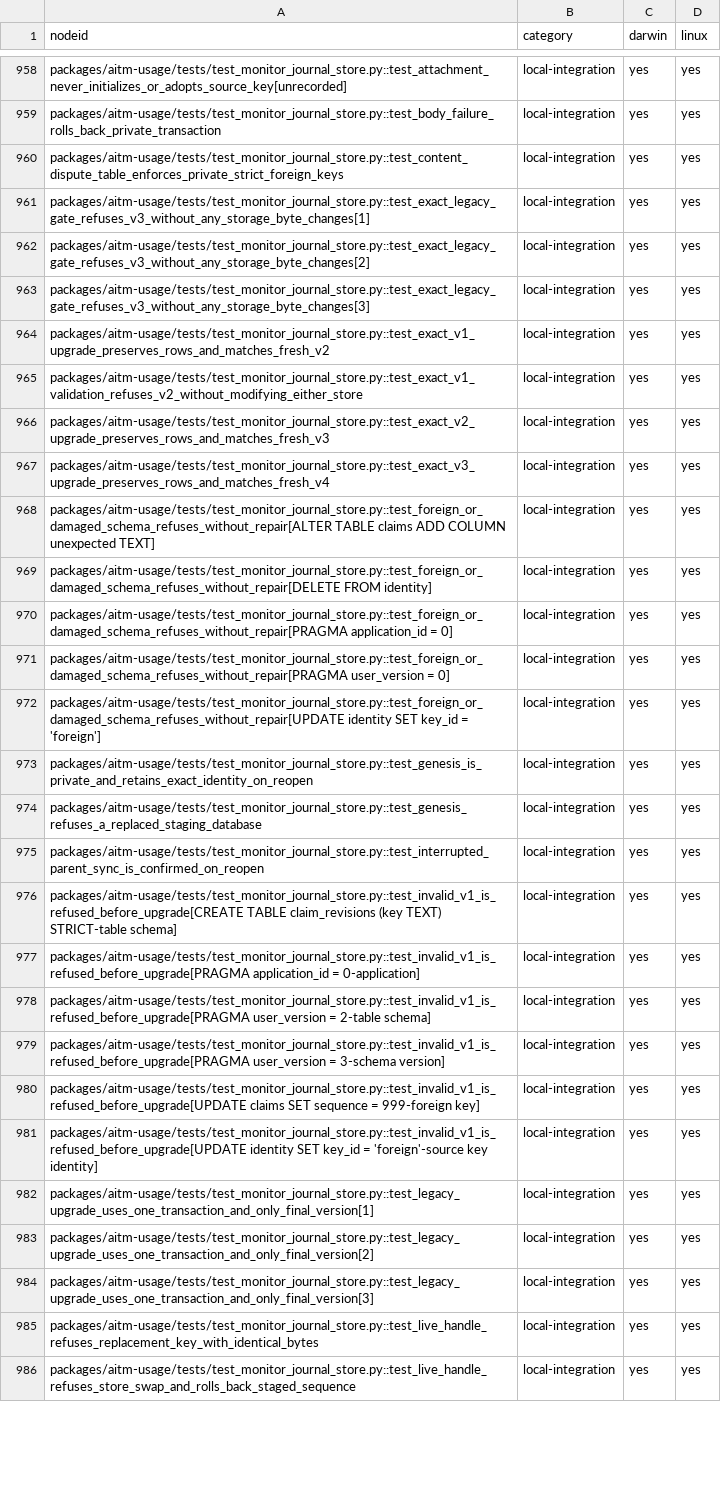
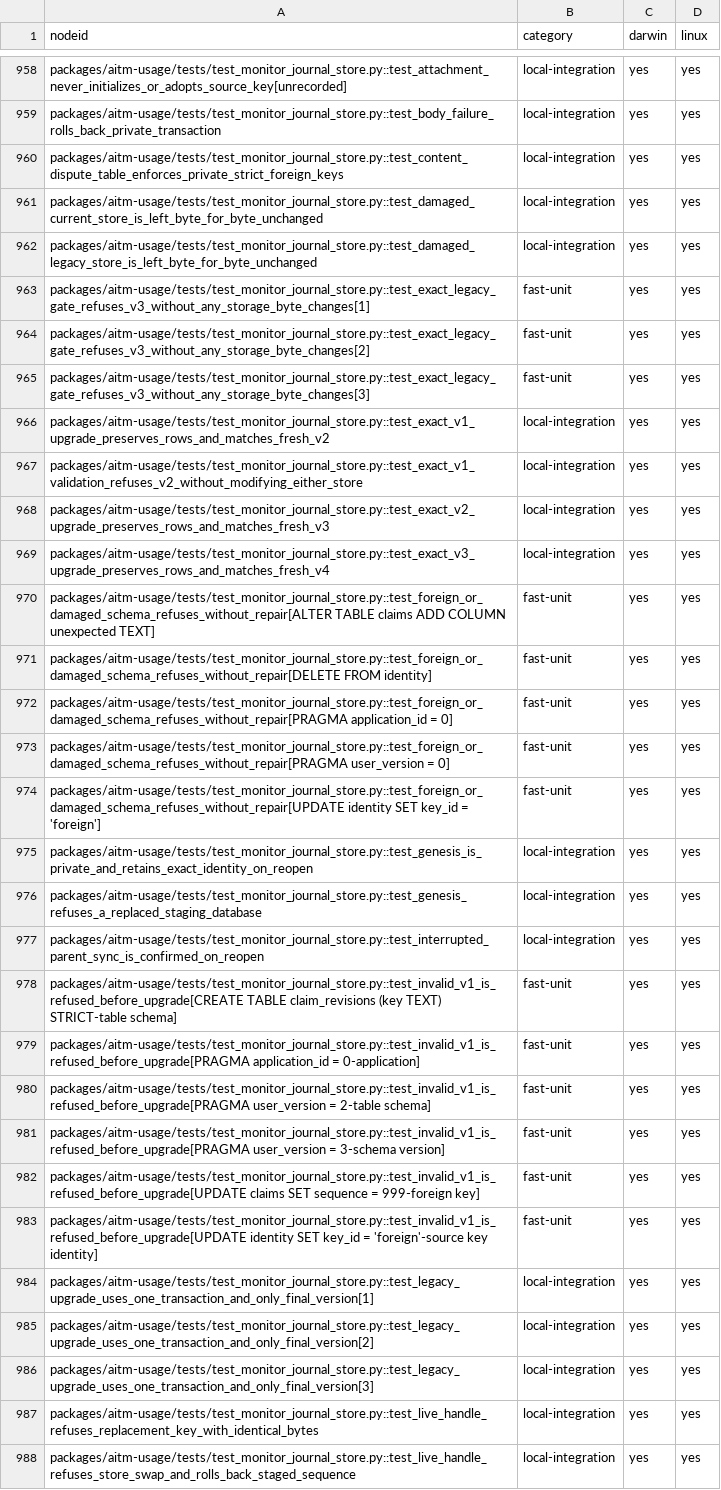
Before and after one commit to kburson/aitm, a TSV file: tools/ci/category_sweep_catalog.tsv, drawn as a sheet; only a part is shown, gaps mark what is left out; addresses are those after the commit; the diff covers the shown part only; the diff names each change by its address in the sheet, - before the commit and + after, or states it on an @@ line.

Commit message:
Isolate journal schema and identity policy for #422

```diff
--- a/tools/ci/category_sweep_catalog.tsv
+++ b/tools/ci/category_sweep_catalog.tsv
+row 961: packages/aitm-usage/tests/test_monitor_journal_store.py::test_damaged_current_store_is_left_byte_for_byte_unchanged | local-integration | yes | yes
+row 962: packages/aitm-usage/tests/test_monitor_journal_store.py::test_damaged_legacy_store_is_left_byte_for_byte_unchanged | local-integration | yes | yes
-B963:B965 (category): local-integration
+B963:B965 (category): fast-unit
-B970:B974 (category): local-integration
+B970:B974 (category): fast-unit
-B978:B983 (category): local-integration
+B978:B983 (category): fast-unit
```
Also changed, not shown: 8 edited cells elsewhere in this file, 3 other files.
